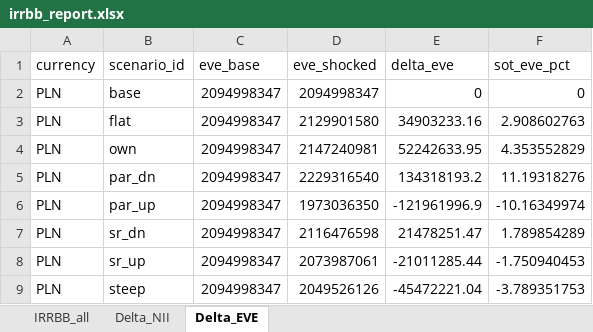
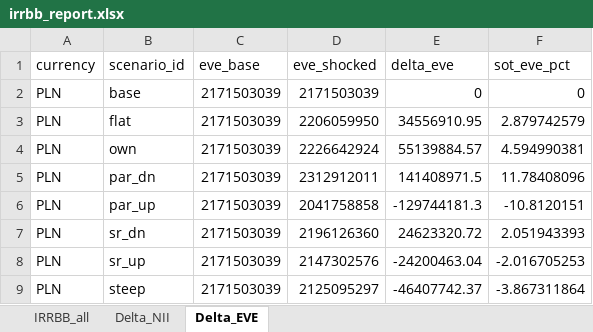
Before and after one commit to dzimius/LabBank, an Excel workbook: irrbb_calc/output/irrbb_report.xlsx, sheet Delta_EVE, drawn as a sheet; values as stored, in another font and other column widths than the file's, no borders; the diff names each change by its address in the sheet, - before the commit and + after, or states it on an @@ line.

```diff
--- a/irrbb_calc/output/irrbb_report.xlsx (sheet Delta_EVE)
+++ b/irrbb_calc/output/irrbb_report.xlsx (sheet Delta_EVE)
-C2:C9 (eve_base): 2094998347
+C2:C9 (eve_base): 2171503039
-D2 (eve_shocked): 2094998347
+D2 (eve_shocked): 2171503039
-D3 (eve_shocked): 2129901580
+D3 (eve_shocked): 2206059950
-E3 (delta_eve): 34903233.16
+E3 (delta_eve): 34556910.95
-F3 (sot_eve_pct): 2.908602763
+F3 (sot_eve_pct): 2.879742579
-D4 (eve_shocked): 2147240981
+D4 (eve_shocked): 2226642924
-E4 (delta_eve): 52242633.95
+E4 (delta_eve): 55139884.57
-F4 (sot_eve_pct): 4.353552829
+F4 (sot_eve_pct): 4.594990381
-D5 (eve_shocked): 2229316540
+D5 (eve_shocked): 2312912011
-E5 (delta_eve): 134318193.2
+E5 (delta_eve): 141408971.5
-F5 (sot_eve_pct): 11.19318276
+F5 (sot_eve_pct): 11.78408096
-D6 (eve_shocked): 1973036350
+D6 (eve_shocked): 2041758858
-E6 (delta_eve): -121961996.9
+E6 (delta_eve): -129744181.3
-F6 (sot_eve_pct): -10.16349974
+F6 (sot_eve_pct): -10.8120151
-D7 (eve_shocked): 2116476598
+D7 (eve_shocked): 2196126360
-E7 (delta_eve): 21478251.47
+E7 (delta_eve): 24623320.72
-F7 (sot_eve_pct): 1.789854289
+F7 (sot_eve_pct): 2.051943393
-D8 (eve_shocked): 2073987061
+D8 (eve_shocked): 2147302576
-E8 (delta_eve): -21011285.44
+E8 (delta_eve): -24200463.04
-F8 (sot_eve_pct): -1.750940453
+F8 (sot_eve_pct): -2.016705253
-D9 (eve_shocked): 2049526126
+D9 (eve_shocked): 2125095297
-E9 (delta_eve): -45472221.04
+E9 (delta_eve): -46407742.37
-F9 (sot_eve_pct): -3.789351753
+F9 (sot_eve_pct): -3.867311864
```
Also changed, not shown: sheet IRRBB_all, sheet Delta_NII, balance_generate/input_data/interest_rt.xlsx, irrbb_calc/output/eba_sot_results.xlsx, 19 other files.
